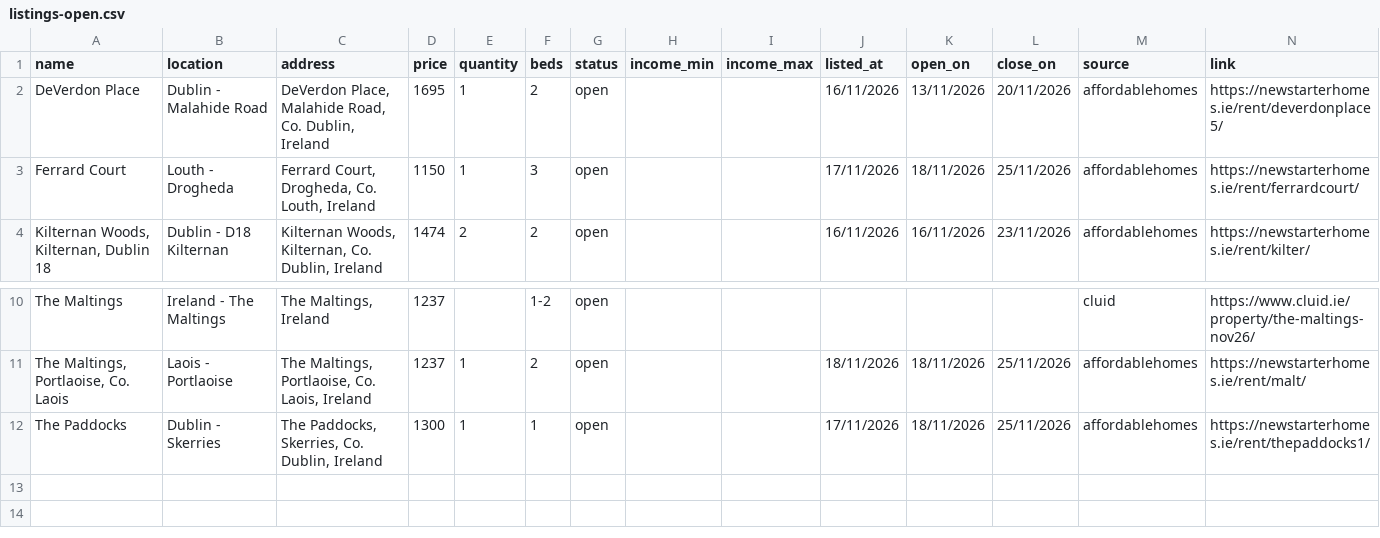
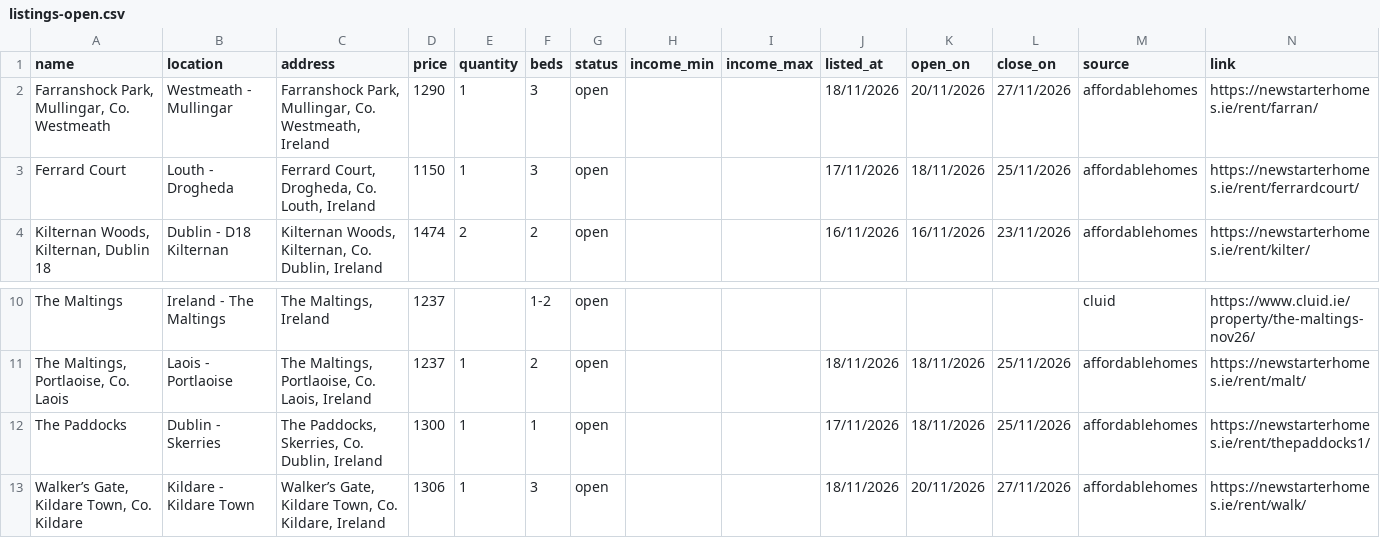
Before and after one commit to costrentalhub/costrentalhub.github.io, a CSV file: data/listings-open.csv, drawn as a sheet; only a part is shown, gaps mark what is left out.

```diff
--- a/data/listings-open.csv
+++ b/data/listings-open.csv
@@ -1,3 +1,3 @@
 name,location,address,price,quantity,beds,status,income_min,income_max,listed_at,open_on,close_on,source,link
-DeVerdon Place,Dublin - Malahide Road,"DeVerdon Place, Malahide Road, Co. Dublin, Ireland",1695,1,2,open,,,16/11/2026,13/11/2026,20/11/2026,affordablehomes,https://newstarterhomes.ie/rent/deverdonplace5/
+"Farranshock Park, Mullingar, Co. Westmeath",Westmeath - Mullingar,"Farranshock Park, Mullingar, Co. Westmeath, Ireland",1290,1,3,open,,,18/11/2026,20/11/2026,27/11/2026,affordablehomes,https://newstarterhomes.ie/rent/farran/
 Ferrard Court,Louth - Drogheda,"Ferrard Court, Drogheda, Co. Louth, Ireland",1150,1,3,open,,,17/11/2026,18/11/2026,25/11/2026,affordablehomes,https://newstarterhomes.ie/rent/ferrardcourt/
@@ -12 +12,2 @@ The Maltings,Ireland - The Maltings,"The Maltings, Ireland",1237,,1-2,open,,,,,,
 The Paddocks,Dublin - Skerries,"The Paddocks, Skerries, Co. Dublin, Ireland",1300,1,1,open,,,17/11/2026,18/11/2026,25/11/2026,affordablehomes,https://newstarterhomes.ie/rent/thepaddocks1/
+"Walker’s Gate, Kildare Town, Co. Kildare",Kildare - Kildare Town,"Walker’s Gate, Kildare Town, Co. Kildare, Ireland",1306,1,3,open,,,18/11/2026,20/11/2026,27/11/2026,affordablehomes,https://newstarterhomes.ie/rent/walk/
```
Also changed, not shown: data/listings-export.csv, 2 other files.
